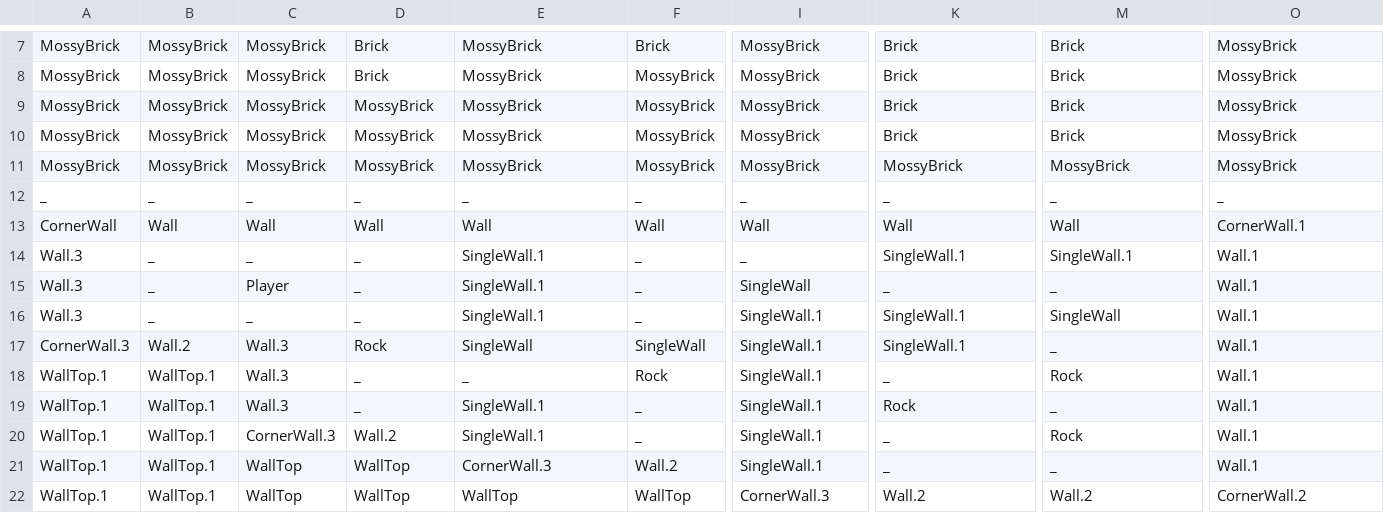
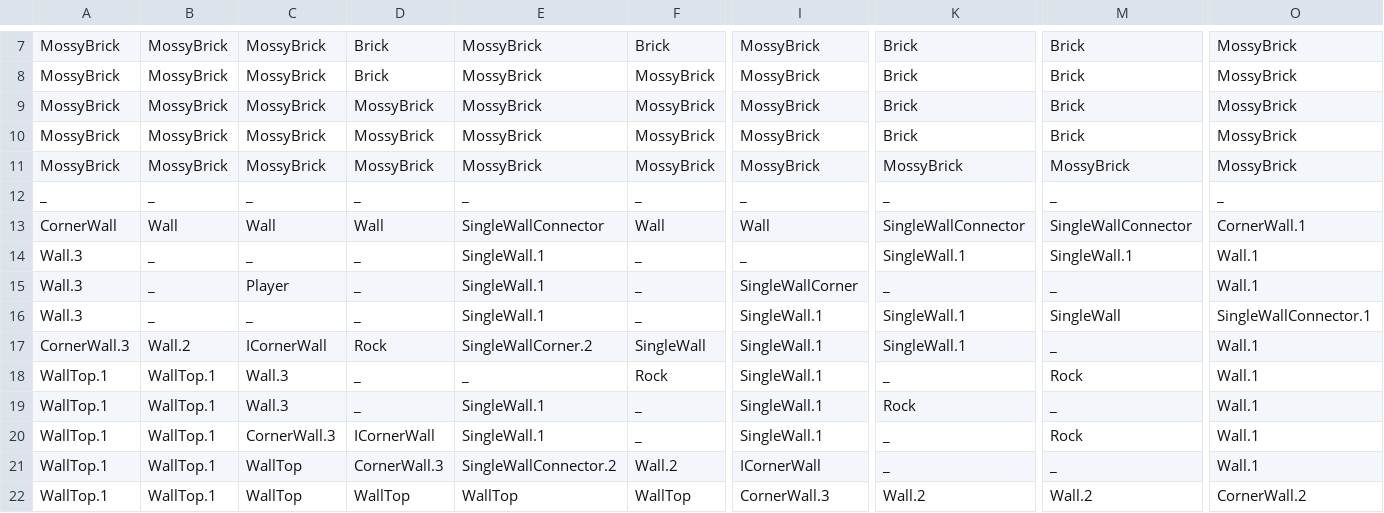
Before and after one commit to FuchanKay/Sprint-1, a CSV file: Sprint-1-Game/Content/Levels/Level2.csv, drawn as a sheet; only a part is shown, gaps mark what is left out; the diff names each change by its address in the sheet, - before the commit and + after, or states it on an @@ line.

Commit message:
added even MORE wall sprites

```diff
--- a/Sprint-1-Game/Content/Levels/Level2.csv
+++ b/Sprint-1-Game/Content/Levels/Level2.csv
-E13: Wall
+E13: SingleWallConnector
-K13: Wall
+K13: SingleWallConnector
-M13: Wall
+M13: SingleWallConnector
-I15: SingleWall
+I15: SingleWallCorner
-O16: Wall.1
+O16: SingleWallConnector.1
-C17: Wall.3
+C17: ICornerWall
-E17: SingleWall
+E17: SingleWallCorner.2
-D20: Wall.2
+D20: ICornerWall
-D21: WallTop
+D21: CornerWall.3
-E21: CornerWall.3
+E21: SingleWallConnector.2
-I21: SingleWall.1
+I21: ICornerWall
```
Also changed, not shown: Sprint-1-Game/Content/Levels/Level3.csv, 5 other files.
